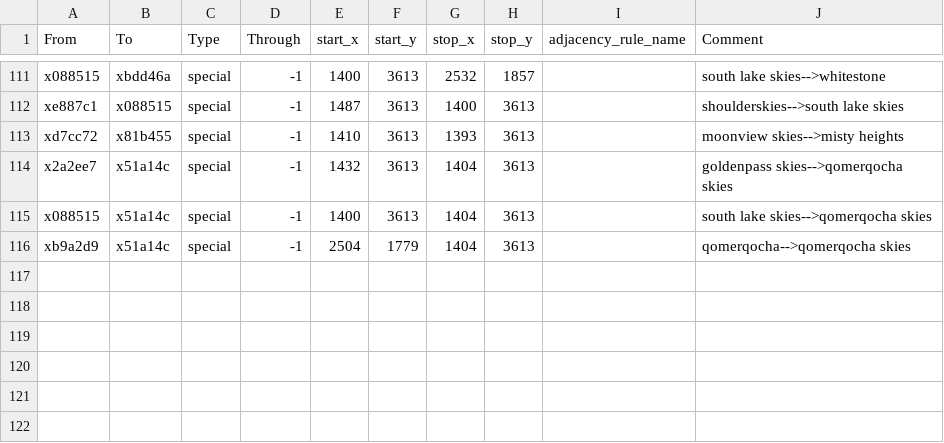
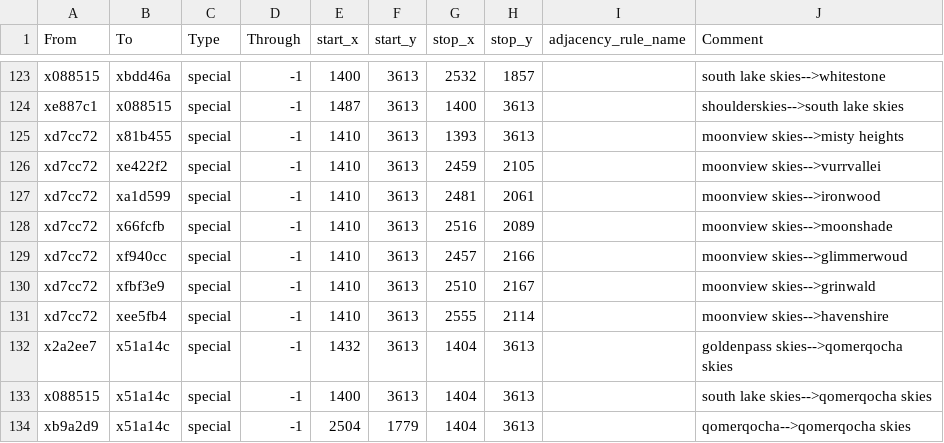
Before and after one commit to Nightingale1997/Realms-of-Exether, a CSV file: map_data/adjacencies.csv, drawn as a sheet; only a part is shown, gaps mark what is left out; the diff covers the shown part only.

```diff
--- a/map_data/adjacencies.csv
+++ b/map_data/adjacencies.csv
@@ -113,2 +125,8 @@ xe887c1;x088515;special;-1;1487;3613;1400;3613;;shoulderskies-->south lake skies
 xd7cc72;x81b455;special;-1;1410;3613;1393;3613;;moonview skies-->misty heights
+xd7cc72;xe422f2;special;-1;1410;3613;2459;2105;;moonview skies-->vurrvallei
+xd7cc72;xa1d599;special;-1;1410;3613;2481;2061;;moonview skies-->ironwood
+xd7cc72;x66fcfb;special;-1;1410;3613;2516;2089;;moonview skies-->moonshade
+xd7cc72;xf940cc;special;-1;1410;3613;2457;2166;;moonview skies-->glimmerwoud
+xd7cc72;xfbf3e9;special;-1;1410;3613;2510;2167;;moonview skies-->grinwald
+xd7cc72;xee5fb4;special;-1;1410;3613;2555;2114;;moonview skies-->havenshire
 x2a2ee7;x51a14c;special;-1;1432;3613;1404;3613;;goldenpass skies-->qomerqocha skies
```
Also changed, not shown: 12 added rows and 1 edited cell elsewhere in this file.
